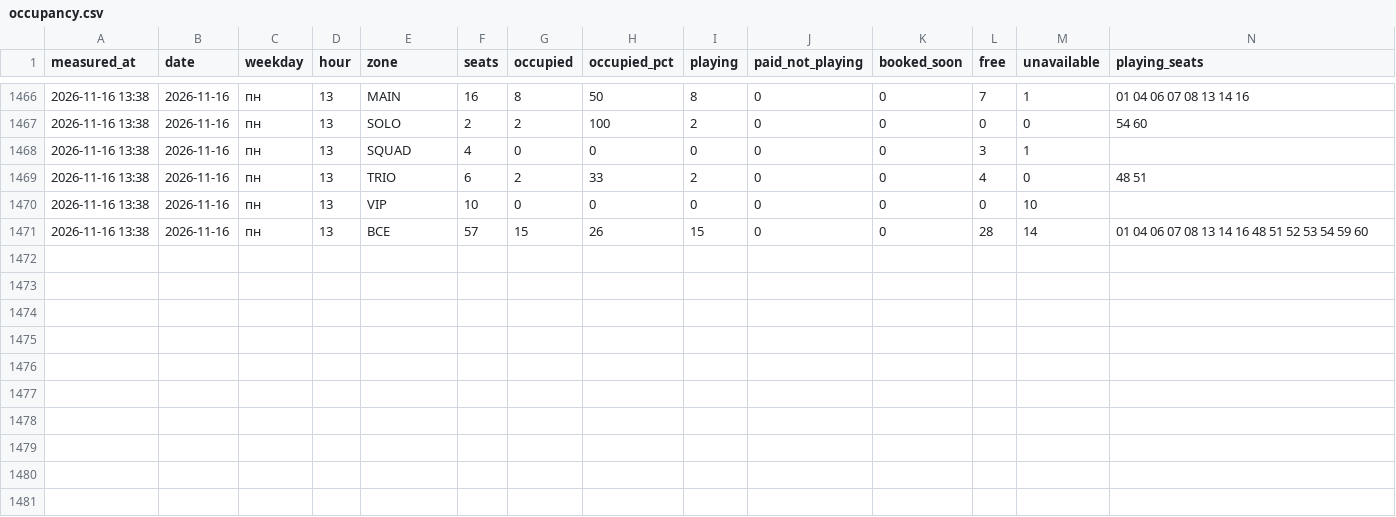
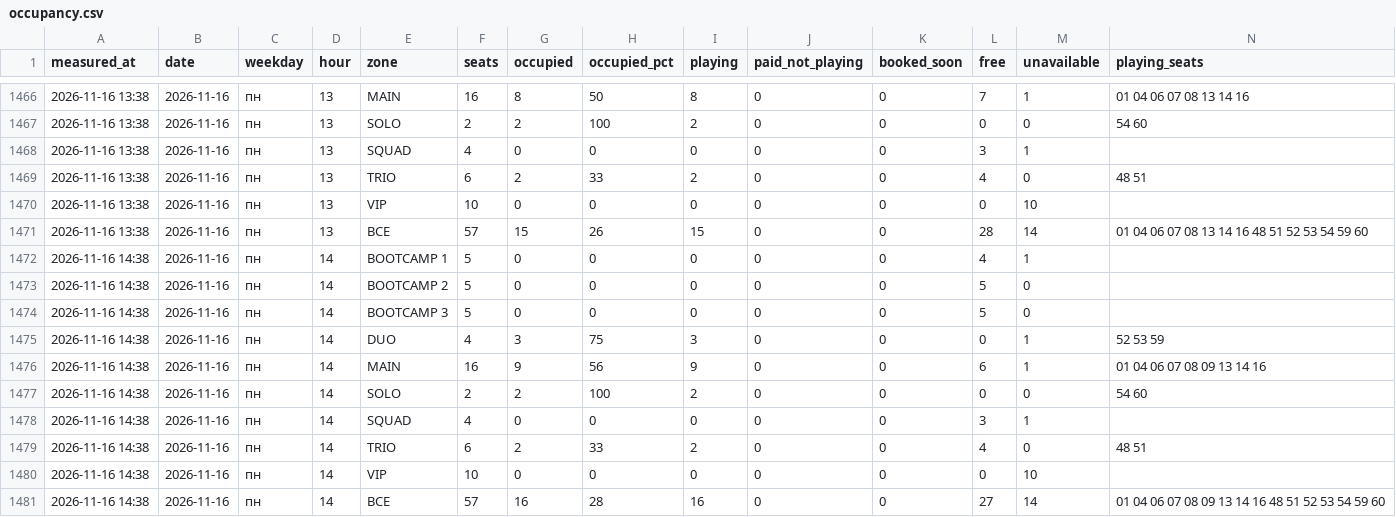
Before and after one commit to replaygot/Cyber-statistics-ast, a CSV file: data/b56KpWW7/occupancy.csv, drawn as a sheet; only a part is shown, gaps mark what is left out; rows hold the shown columns only; the diff names each change by its address in the sheet, - before the commit and + after, or states it on an @@ line.

```diff
--- a/data/b56KpWW7/occupancy.csv
+++ b/data/b56KpWW7/occupancy.csv
+row 1472: 2026-11-16 14:38 | 2026-11-16 | пн | 14 | BOOTCAMP 1 | 5 | 0 | 0 | 0 | 0 | 0 | 4 | 1
+row 1473: 2026-11-16 14:38 | 2026-11-16 | пн | 14 | BOOTCAMP 2 | 5 | 0 | 0 | 0 | 0 | 0 | 5 | 0
+row 1474: 2026-11-16 14:38 | 2026-11-16 | пн | 14 | BOOTCAMP 3 | 5 | 0 | 0 | 0 | 0 | 0 | 5 | 0
+row 1475: 2026-11-16 14:38 | 2026-11-16 | пн | 14 | DUO | 4 | 3 | 75 | 3 | 0 | 0 | 0 | 1 | 52 53 59
+row 1476: 2026-11-16 14:38 | 2026-11-16 | пн | 14 | MAIN | 16 | 9 | 56 | 9 | 0 | 0 | 6 | 1 | 01 04 06 07 08 09 13 14 16
+row 1477: 2026-11-16 14:38 | 2026-11-16 | пн | 14 | SOLO | 2 | 2 | 100 | 2 | 0 | 0 | 0 | 0 | 54 60
+row 1478: 2026-11-16 14:38 | 2026-11-16 | пн | 14 | SQUAD | 4 | 0 | 0 | 0 | 0 | 0 | 3 | 1
+row 1479: 2026-11-16 14:38 | 2026-11-16 | пн | 14 | TRIO | 6 | 2 | 33 | 2 | 0 | 0 | 4 | 0 | 48 51
+row 1480: 2026-11-16 14:38 | 2026-11-16 | пн | 14 | VIP | 10 | 0 | 0 | 0 | 0 | 0 | 0 | 10
+row 1481: 2026-11-16 14:38 | 2026-11-16 | пн | 14 | ВСЕ | 57 | 16 | 28 | 16 | 0 | 0 | 27 | 14 | 01 04 06 07 08 09 13 14 16 48 51 52 53 54 59 60
```
Also changed, not shown: data/1JB6N7pB/occupancy.csv, data/YwQ7AOma/occupancy.csv, 45 other files.
